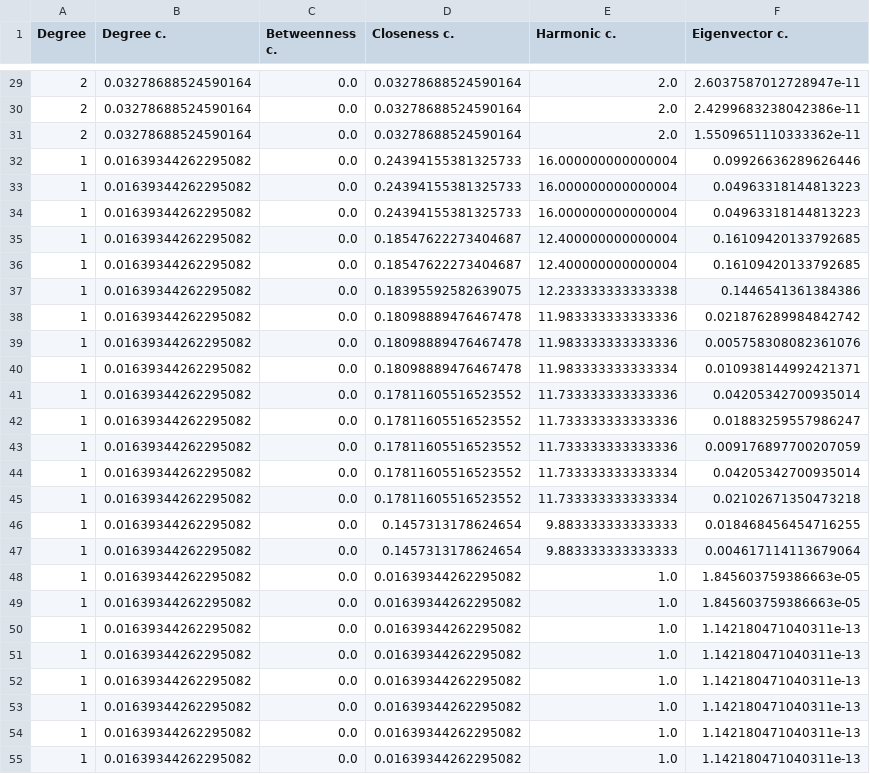
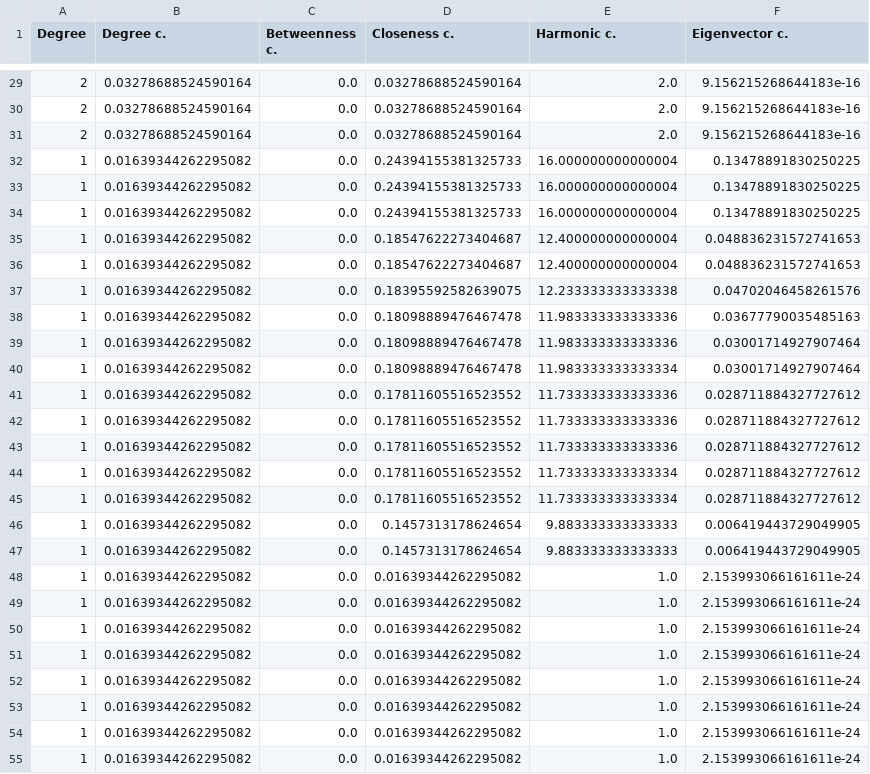
Before and after one commit to eliarizzetto/bg_net, a CSV file: caesar_net/out/centrality_measures.csv, drawn as a sheet; only a part is shown, gaps mark what is left out; the diff covers the shown part only.

```diff
--- a/caesar_net/out/centrality_measures.csv
+++ b/caesar_net/out/centrality_measures.csv
@@ -29,27 +29,27 @@ Degree	Degree c.	Betweenness c.	Closeness c.	Harmonic c.	Eigenvector c.
-2	0.03278688524590164	0.0	0.03278688524590164	2.0	2.6037587012728947e-11
-2	0.03278688524590164	0.0	0.03278688524590164	2.0	2.4299683238042386e-11
-2	0.03278688524590164	0.0	0.03278688524590164	2.0	1.5509651110333362e-11
-1	0.01639344262295082	0.0	0.24394155381325733	16.000000000000004	0.09926636289626446
-1	0.01639344262295082	0.0	0.24394155381325733	16.000000000000004	0.04963318144813223
-1	0.01639344262295082	0.0	0.24394155381325733	16.000000000000004	0.04963318144813223
-1	0.01639344262295082	0.0	0.18547622273404687	12.400000000000004	0.16109420133792685
-1	0.01639344262295082	0.0	0.18547622273404687	12.400000000000004	0.16109420133792685
-1	0.01639344262295082	0.0	0.18395592582639075	12.233333333333338	0.1446541361384386
-1	0.01639344262295082	0.0	0.18098889476467478	11.983333333333336	0.021876289984842742
-1	0.01639344262295082	0.0	0.18098889476467478	11.983333333333336	0.005758308082361076
-1	0.01639344262295082	0.0	0.18098889476467478	11.983333333333334	0.010938144992421371
-1	0.01639344262295082	0.0	0.17811605516523552	11.733333333333336	0.04205342700935014
-1	0.01639344262295082	0.0	0.17811605516523552	11.733333333333336	0.01883259557986247
-1	0.01639344262295082	0.0	0.17811605516523552	11.733333333333336	0.009176897700207059
-1	0.01639344262295082	0.0	0.17811605516523552	11.733333333333334	0.04205342700935014
-1	0.01639344262295082	0.0	0.17811605516523552	11.733333333333334	0.02102671350473218
-1	0.01639344262295082	0.0	0.1457313178624654	9.883333333333333	0.018468456454716255
-1	0.01639344262295082	0.0	0.1457313178624654	9.883333333333333	0.004617114113679064
-1	0.01639344262295082	0.0	0.01639344262295082	1.0	1.845603759386663e-05
-1	0.01639344262295082	0.0	0.01639344262295082	1.0	1.845603759386663e-05
-1	0.01639344262295082	0.0	0.01639344262295082	1.0	1.142180471040311e-13
-1	0.01639344262295082	0.0	0.01639344262295082	1.0	1.142180471040311e-13
-1	0.01639344262295082	0.0	0.01639344262295082	1.0	1.142180471040311e-13
-1	0.01639344262295082	0.0	0.01639344262295082	1.0	1.142180471040311e-13
-1	0.01639344262295082	0.0	0.01639344262295082	1.0	1.142180471040311e-13
-1	0.01639344262295082	0.0	0.01639344262295082	1.0	1.142180471040311e-13
+2	0.03278688524590164	0.0	0.03278688524590164	2.0	9.156215268644183e-16
+2	0.03278688524590164	0.0	0.03278688524590164	2.0	9.156215268644183e-16
+2	0.03278688524590164	0.0	0.03278688524590164	2.0	9.156215268644183e-16
+1	0.01639344262295082	0.0	0.24394155381325733	16.000000000000004	0.13478891830250225
+1	0.01639344262295082	0.0	0.24394155381325733	16.000000000000004	0.13478891830250225
+1	0.01639344262295082	0.0	0.24394155381325733	16.000000000000004	0.13478891830250225
+1	0.01639344262295082	0.0	0.18547622273404687	12.400000000000004	0.048836231572741653
+1	0.01639344262295082	0.0	0.18547622273404687	12.400000000000004	0.048836231572741653
+1	0.01639344262295082	0.0	0.18395592582639075	12.233333333333338	0.04702046458261576
+1	0.01639344262295082	0.0	0.18098889476467478	11.983333333333336	0.03677790035485163
+1	0.01639344262295082	0.0	0.18098889476467478	11.983333333333336	0.03001714927907464
+1	0.01639344262295082	0.0	0.18098889476467478	11.983333333333334	0.03001714927907464
+1	0.01639344262295082	0.0	0.17811605516523552	11.733333333333336	0.028711884327727612
+1	0.01639344262295082	0.0	0.17811605516523552	11.733333333333336	0.028711884327727612
+1	0.01639344262295082	0.0	0.17811605516523552	11.733333333333336	0.028711884327727612
+1	0.01639344262295082	0.0	0.17811605516523552	11.733333333333334	0.028711884327727612
+1	0.01639344262295082	0.0	0.17811605516523552	11.733333333333334	0.028711884327727612
+1	0.01639344262295082	0.0	0.1457313178624654	9.883333333333333	0.006419443729049905
+1	0.01639344262295082	0.0	0.1457313178624654	9.883333333333333	0.006419443729049905
+1	0.01639344262295082	0.0	0.01639344262295082	1.0	2.153993066161611e-24
+1	0.01639344262295082	0.0	0.01639344262295082	1.0	2.153993066161611e-24
+1	0.01639344262295082	0.0	0.01639344262295082	1.0	2.153993066161611e-24
+1	0.01639344262295082	0.0	0.01639344262295082	1.0	2.153993066161611e-24
+1	0.01639344262295082	0.0	0.01639344262295082	1.0	2.153993066161611e-24
+1	0.01639344262295082	0.0	0.01639344262295082	1.0	2.153993066161611e-24
+1	0.01639344262295082	0.0	0.01639344262295082	1.0	2.153993066161611e-24
+1	0.01639344262295082	0.0	0.01639344262295082	1.0	2.153993066161611e-24
```
Also changed, not shown: 35 edited cells elsewhere in this file, 43 other files.
